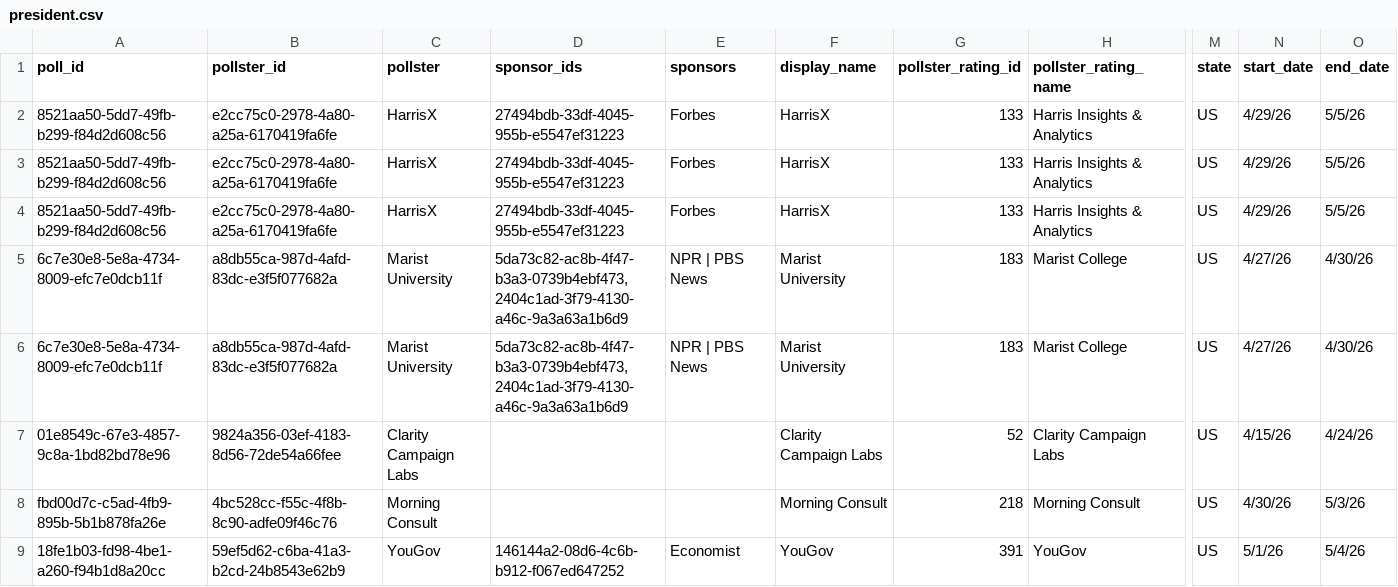
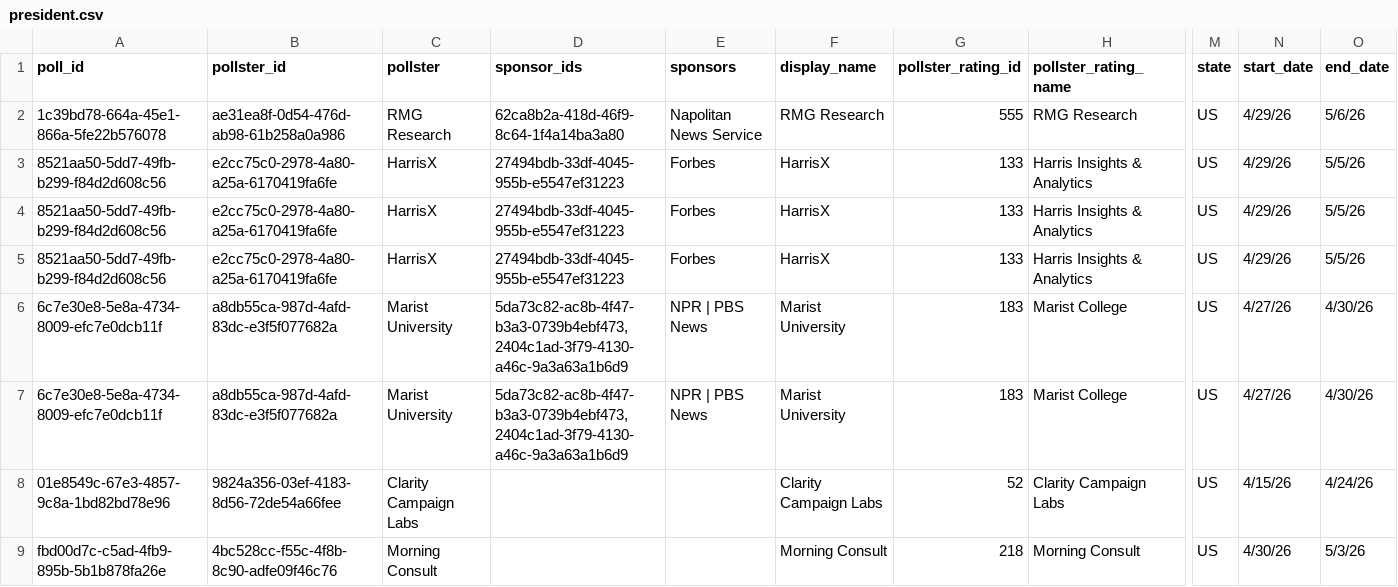
Before and after one commit to davidmold/spockpoll, a CSV file: president.csv, drawn as a sheet; only a part is shown, gaps mark what is left out; the shorter side is filled out with more unchanged rows; rows hold the shown columns only; the diff names each change by its address in the sheet, - before the commit and + after, or states it on an @@ line.

```diff
--- a/president.csv
+++ b/president.csv
+row 2: 1c39bd78-664a-45e1-866a-5fe22b576078 | ae31ea8f-0d54-476d-ab98-61b258a0a986 | RMG Research | 62ca8b2a-418d-46f9-8c64-1f4a14ba3a80 | Napolitan News Service | RMG Research | 555 | RMG Research | US | 4/29/26 | 5/6/26
```
